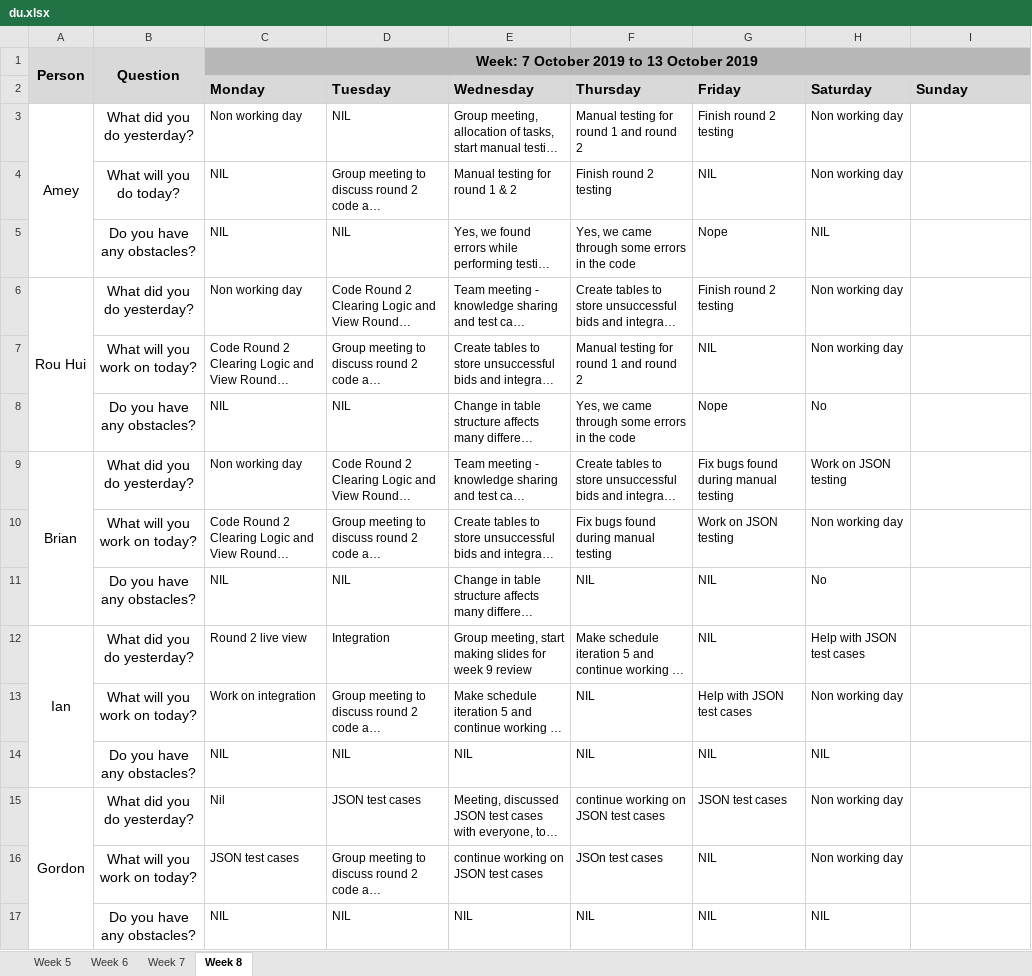
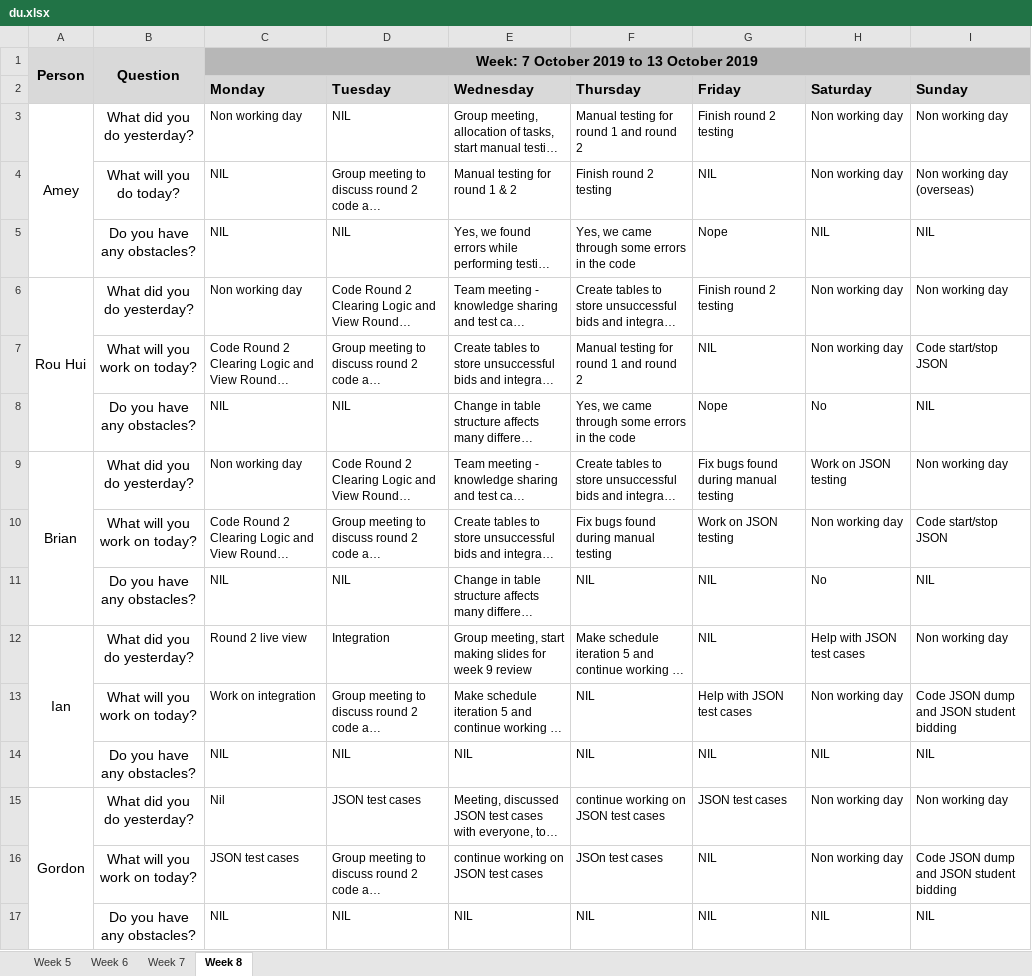
Before and after one commit to ameyrathi/SWE-Project, an Excel workbook: metrics/du.xlsx, sheet Week 8, drawn as a sheet; long unchanged cells end in …; values as stored, in another font and other column widths than the file's, no borders; the diff names each change by its address in the sheet, - before the commit and + after, or states it on an @@ line.

Commit message:
Daily Update
- PM (Amey) overseas with no laptop access

```diff
--- a/metrics/du.xlsx (sheet Week 8)
+++ b/metrics/du.xlsx (sheet Week 8)
-I3 (Sunday): (empty)
+I3 (Sunday): Non working day
-I4 (Sunday): (empty)
+I4 (Sunday): Non working day (overseas)
-I5 (Sunday): (empty)
+I5 (Sunday): NIL
-I6 (Sunday): (empty)
+I6 (Sunday): Non working day
-I7 (Sunday): (empty)
+I7 (Sunday): Code start/stop JSON
-I8 (Sunday): (empty)
+I8 (Sunday): NIL
-I9 (Sunday): (empty)
+I9 (Sunday): Non working day
-I10 (Sunday): (empty)
+I10 (Sunday): Code start/stop JSON
-I11 (Sunday): (empty)
+I11 (Sunday): NIL
-I12 (Sunday): (empty)
+I12 (Sunday): Non working day
-I13 (Sunday): (empty)
+I13 (Sunday): Code JSON dump and JSON student bidding
-I14 (Sunday): (empty)
+I14 (Sunday): NIL
-I15 (Sunday): (empty)
+I15 (Sunday): Non working day
-I16 (Sunday): (empty)
+I16 (Sunday): Code JSON dump and JSON student bidding
-I17 (Sunday): (empty)
+I17 (Sunday): NIL
```
